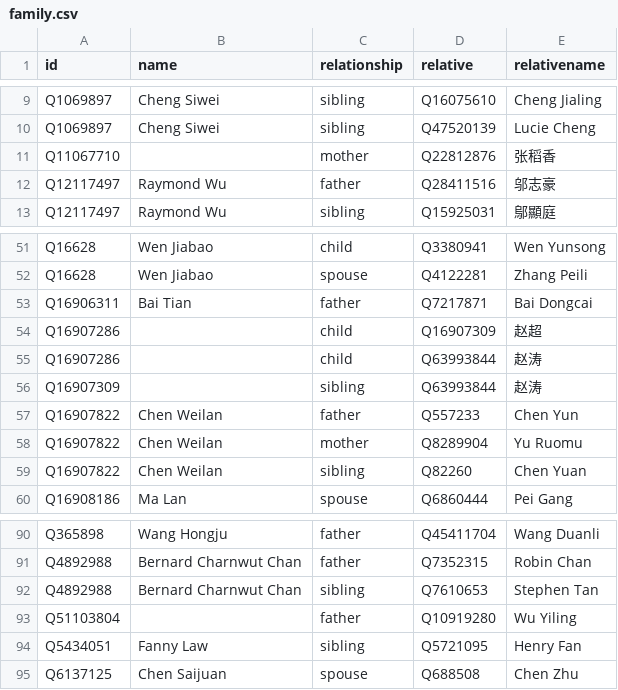
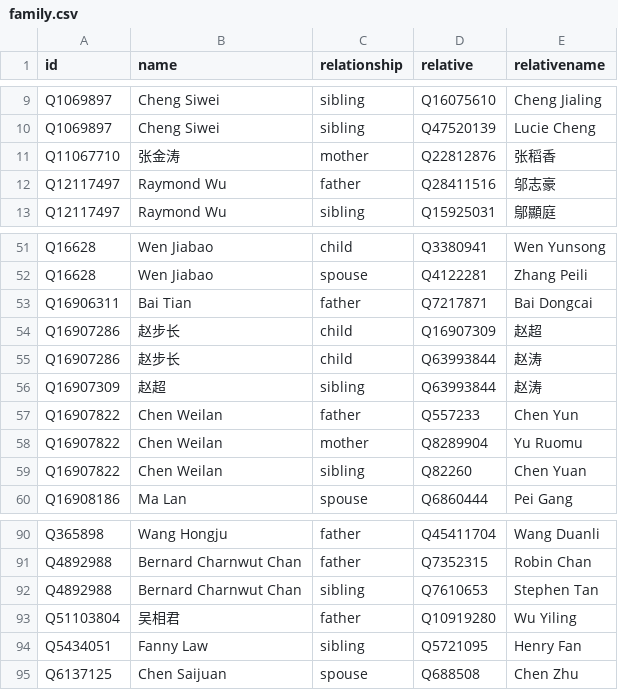
Before and after one commit to every-politician-scrapers/china-ministers, a CSV file: html/family.csv, drawn as a sheet; only a part is shown, gaps mark what is left out.

Commit message:
PCB update

```diff
--- a/html/family.csv
+++ b/html/family.csv
@@ -10,3 +10,3 @@ Q1069897,Cheng Siwei,sibling,Q16075610,Cheng Jialing
 Q1069897,Cheng Siwei,sibling,Q47520139,Lucie Cheng
-Q11067710,,mother,Q22812876,张稻香
+Q11067710,张金涛,mother,Q22812876,张稻香
 Q12117497,Raymond Wu,father,Q28411516,邬志豪
@@ -53,5 +53,5 @@ Q16628,Wen Jiabao,spouse,Q4122281,Zhang Peili
 Q16906311,Bai Tian,father,Q7217871,Bai Dongcai
-Q16907286,,child,Q16907309,赵超
-Q16907286,,child,Q63993844,赵涛
-Q16907309,,sibling,Q63993844,赵涛
+Q16907286,赵步长,child,Q16907309,赵超
+Q16907286,赵步长,child,Q63993844,赵涛
+Q16907309,赵超,sibling,Q63993844,赵涛
 Q16907822,Chen Weilan,father,Q557233,Chen Yun
@@ -92,3 +92,3 @@ Q4892988,Bernard Charnwut Chan,father,Q7352315,Robin Chan
 Q4892988,Bernard Charnwut Chan,sibling,Q7610653,Stephen Tan
-Q51103804,,father,Q10919280,Wu Yiling
+Q51103804,吴相君,father,Q10919280,Wu Yiling
 Q5434051,Fanny Law,sibling,Q5721095,Henry Fan
```
